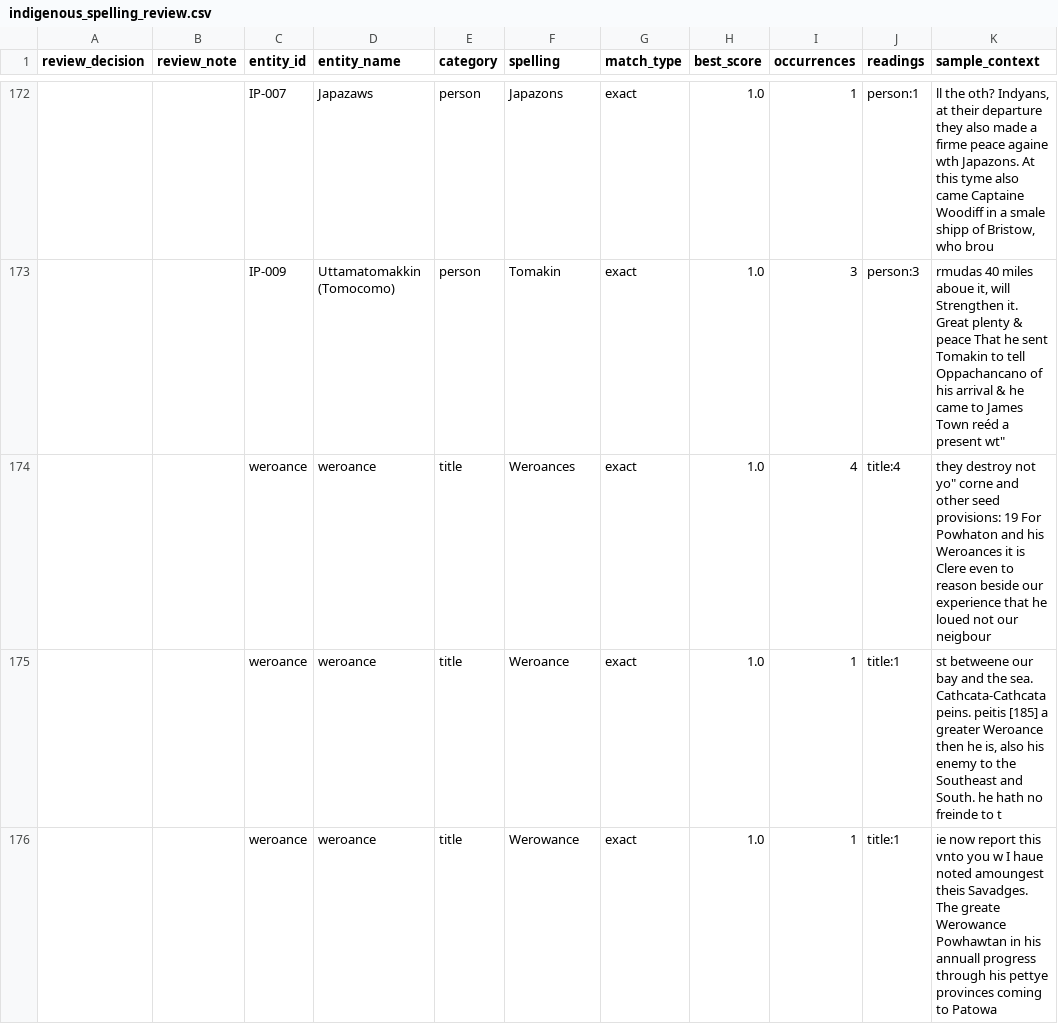
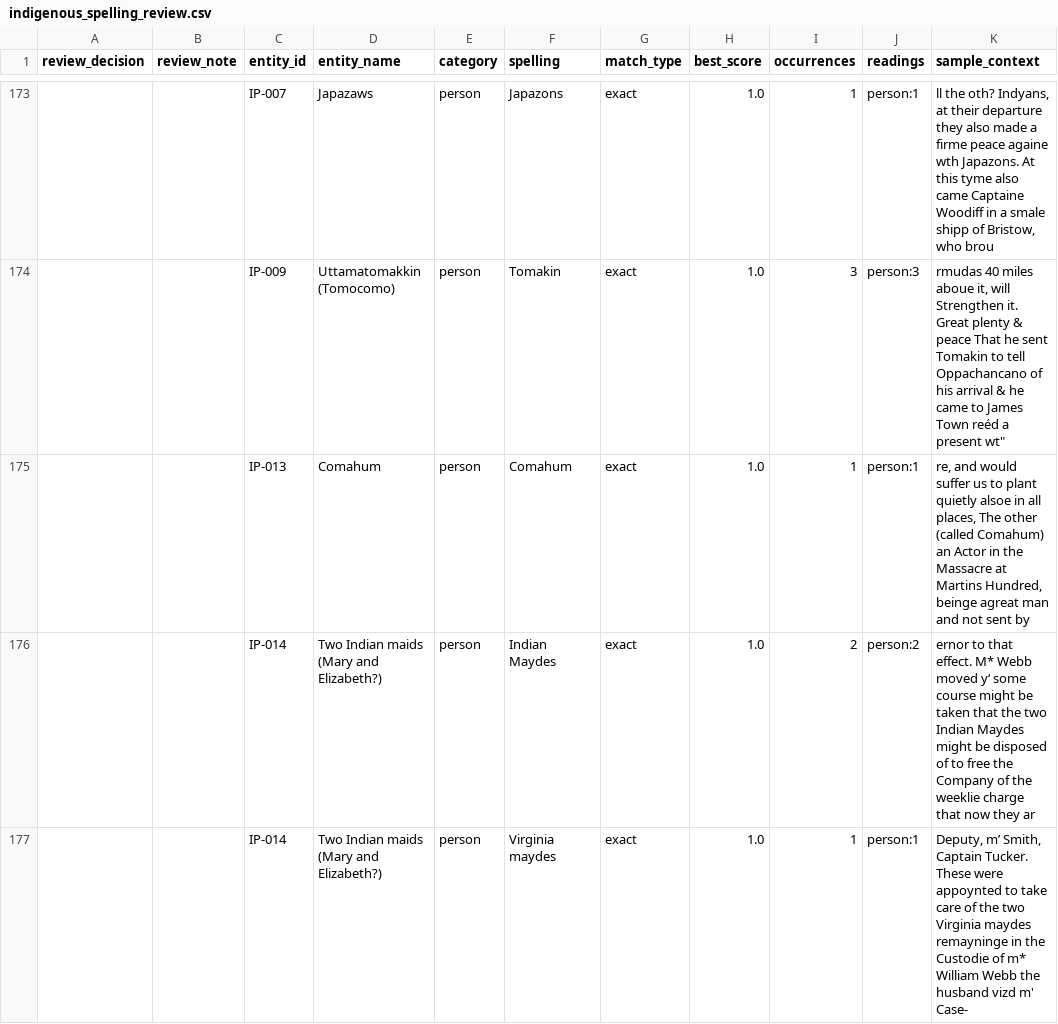
Before and after one commit to aprilyxren/VCL_F26, a CSV file: data/annotations/indigenous_spelling_review.csv, drawn as a sheet; only a part is shown, gaps mark what is left out; the shorter side is filled out with more unchanged rows; the diff covers the shown part only; the diff names each change by its address in the sheet, - before the commit and + after, or states it on an @@ line.

```diff
--- a/data/annotations/indigenous_spelling_review.csv
+++ b/data/annotations/indigenous_spelling_review.csv
+row 175:  |  | IP-013 | Comahum | person | Comahum | exact | 1.0 | 1 | person:1 | re, and would suffer us to plant quietly alsoe in all places, The other (called Comahum) an Actor in the Massacre at Martins Hundred, beinge agreat man and not sent by
+row 176:  |  | IP-014 | Two Indian maids (Mary and Elizabeth?) | person | Indian Maydes | exact | 1.0 | 2 | person:2 | ernor to that effect. M* Webb moved y‘ some course might be taken that the two Indian Maydes might be disposed of to free the Company of the weeklie charge that now they ar
+row 177:  |  | IP-014 | Two Indian maids (Mary and Elizabeth?) | person | Virginia maydes | exact | 1.0 | 1 | person:1 | Deputy, m’ Smith, Captain Tucker. These were appoynted to take care of the two Virginia maydes remayninge in the Custodie of m* William Webb the husband vizd m' Case-
```
Also changed, not shown: 3 added rows elsewhere in this file, data/annotations/indigenous_mentions.csv, data/associations/relations.csv, 7 other files.
